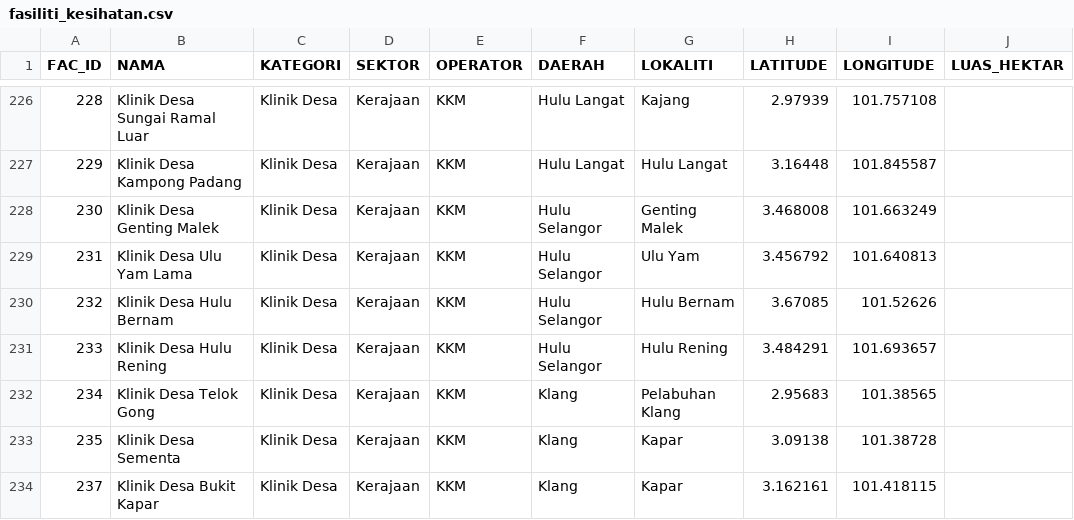
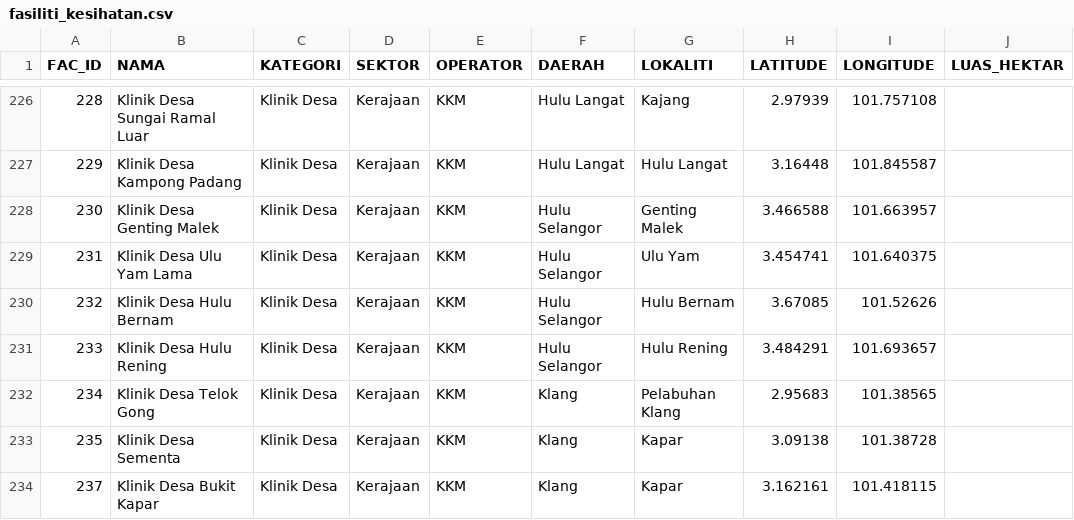
Before and after one commit to geospatialpms-glitch/Kemudahan-Kesihatan-Negeri-Selangor, a CSV file: data/fasiliti_kesihatan.csv, drawn as a sheet; only a part is shown, gaps mark what is left out.

Commit message:
Betulkan koordinat Klinik Desa Genting Malek dan Ulu Yam Lama

```diff
--- a/data/fasiliti_kesihatan.csv
+++ b/data/fasiliti_kesihatan.csv
@@ -227,4 +227,4 @@ FAC_ID,NAMA,KATEGORI,SEKTOR,OPERATOR,DAERAH,LOKALITI,LATITUDE,LONGITUDE,LUAS_HEK
 229,Klinik Desa Kampong Padang,Klinik Desa,Kerajaan,KKM,Hulu Langat,Hulu Langat,3.16448,101.845587,
-230,Klinik Desa Genting Malek,Klinik Desa,Kerajaan,KKM,Hulu Selangor,Genting Malek,3.468008,101.663249,
-231,Klinik Desa Ulu Yam Lama,Klinik Desa,Kerajaan,KKM,Hulu Selangor,Ulu Yam,3.456792,101.640813,
+230,Klinik Desa Genting Malek,Klinik Desa,Kerajaan,KKM,Hulu Selangor,Genting Malek,3.466588,101.663957,
+231,Klinik Desa Ulu Yam Lama,Klinik Desa,Kerajaan,KKM,Hulu Selangor,Ulu Yam,3.454741,101.640375,
 232,Klinik Desa Hulu Bernam,Klinik Desa,Kerajaan,KKM,Hulu Selangor,Hulu Bernam,3.67085,101.52626,
```
